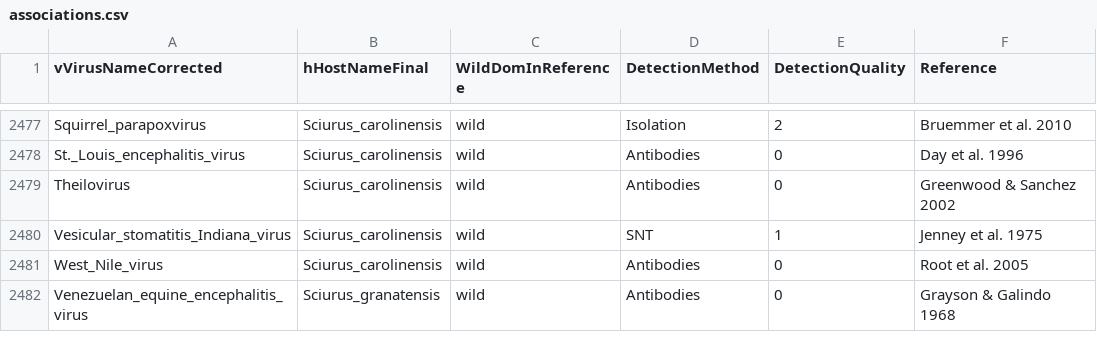
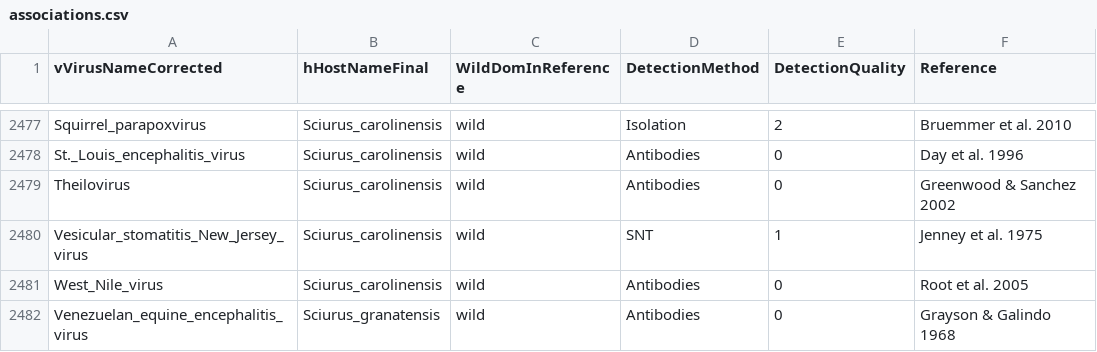
Before and after one commit to ecohealthalliance/HP3, a CSV file: data/associations.csv, drawn as a sheet; only a part is shown, gaps mark what is left out.

Commit message:
Correct species of VS in Sciurus carolinensis
per Jenney 1975 reference, should be New Jersey strain of VS. This study found other VSNJ associations not included: Procyon lotor and Didelphis marsupialis

```diff
--- a/data/associations.csv
+++ b/data/associations.csv
@@ -2479,3 +2479,3 @@ St._Louis_encephalitis_virus,Sciurus_carolinensis,wild,Antibodies,0,Day et al. 1
 Theilovirus,Sciurus_carolinensis,wild,Antibodies,0,Greenwood & Sanchez 2002
-Vesicular_stomatitis_Indiana_virus,Sciurus_carolinensis,wild,SNT,1,Jenney et al. 1975
+Vesicular_stomatitis_New_Jersey_virus,Sciurus_carolinensis,wild,SNT,1,Jenney et al. 1975
 West_Nile_virus,Sciurus_carolinensis,wild,Antibodies,0,Root et al. 2005
```
